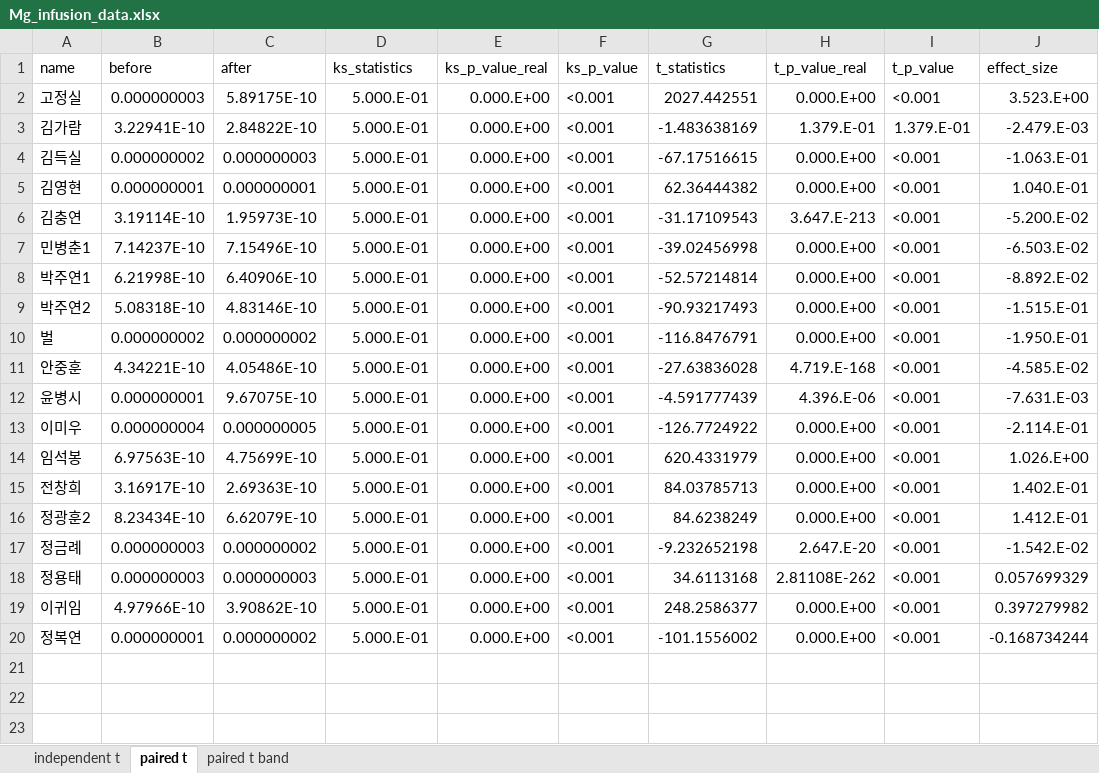
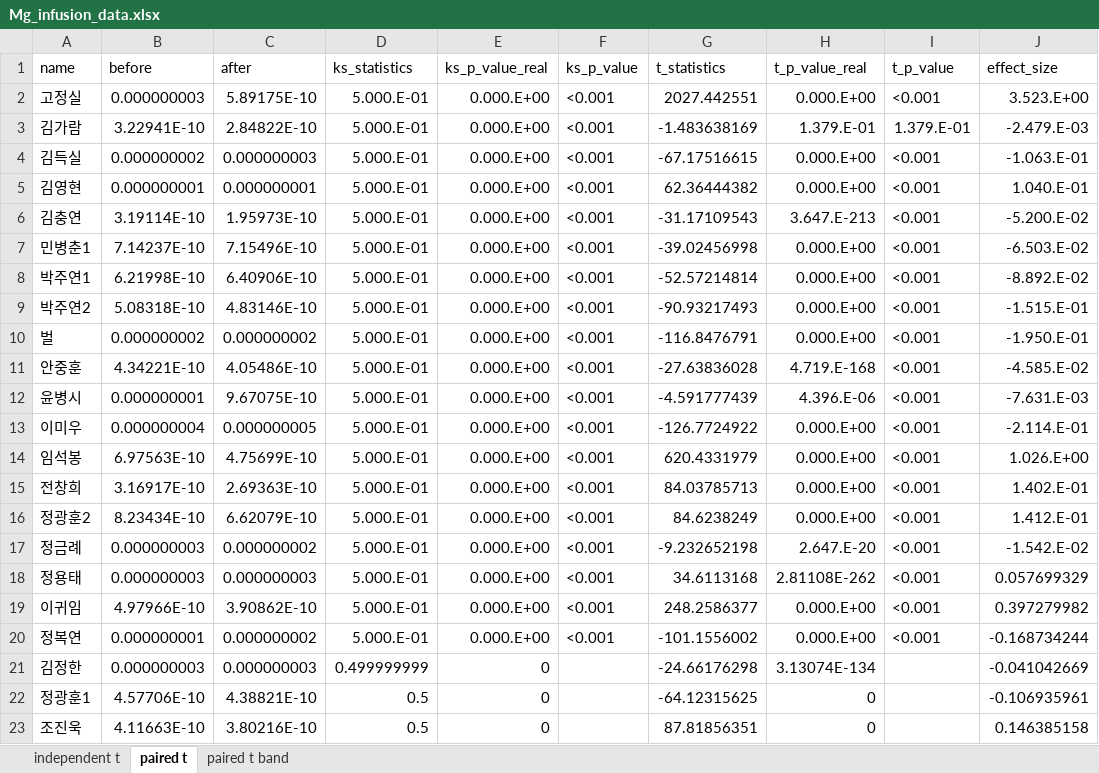
Before and after one commit to bargie5255/Mg_infusion_coma, an Excel workbook: Mg_infusion_data.xlsx, sheet paired t, drawn as a sheet; values as stored, in another font and other column widths than the file's, no borders; conditional formats not drawn; the diff names each change by its address in the sheet, - before the commit and + after, or states it on an @@ line.

```diff
--- a/Mg_infusion_data.xlsx (sheet paired t)
+++ b/Mg_infusion_data.xlsx (sheet paired t)
+row 21: 김정한 | 0.000000003 | 0.000000003 | 0.499999999 | 0 |  | -24.66176298 | 3.13074E-134 |  | -0.041042669
+row 22: 정광훈1 | 4.57706E-10 | 4.38821E-10 | 0.5 | 0 |  | -64.12315625 | 0 |  | -0.106935961
+row 23: 조진욱 | 4.11663E-10 | 3.80216E-10 | 0.5 | 0 |  | 87.81856351 | 0 |  | 0.146385158
```
Also changed, not shown: sheet paired t band, sheet independent t.
